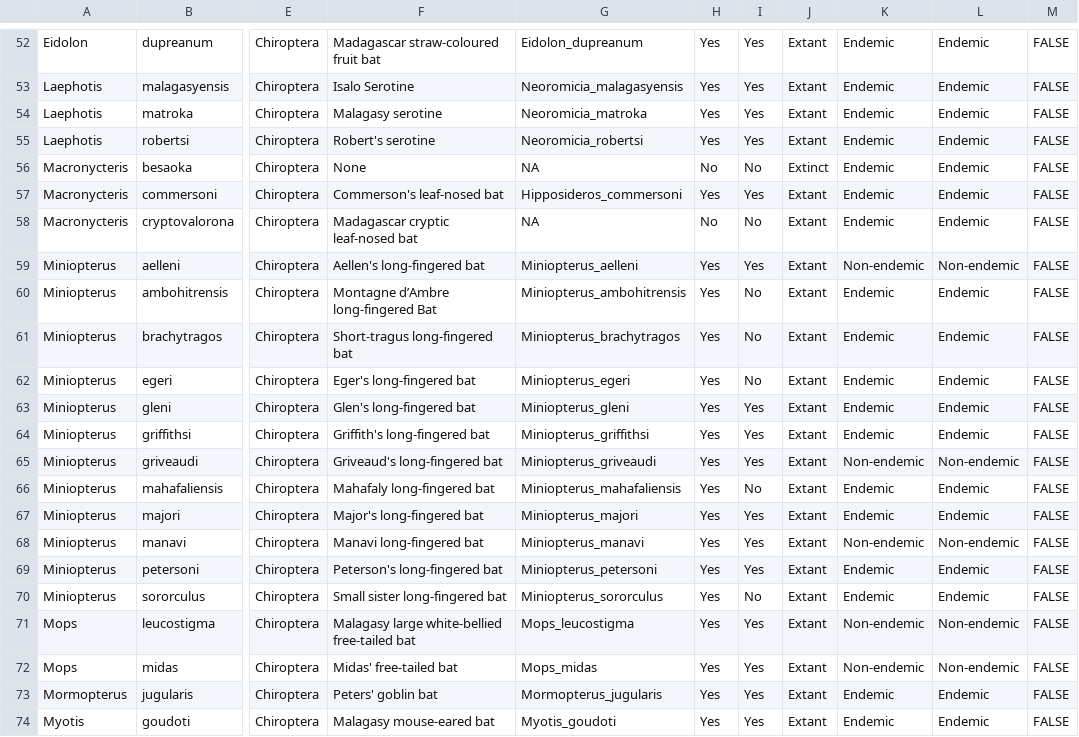
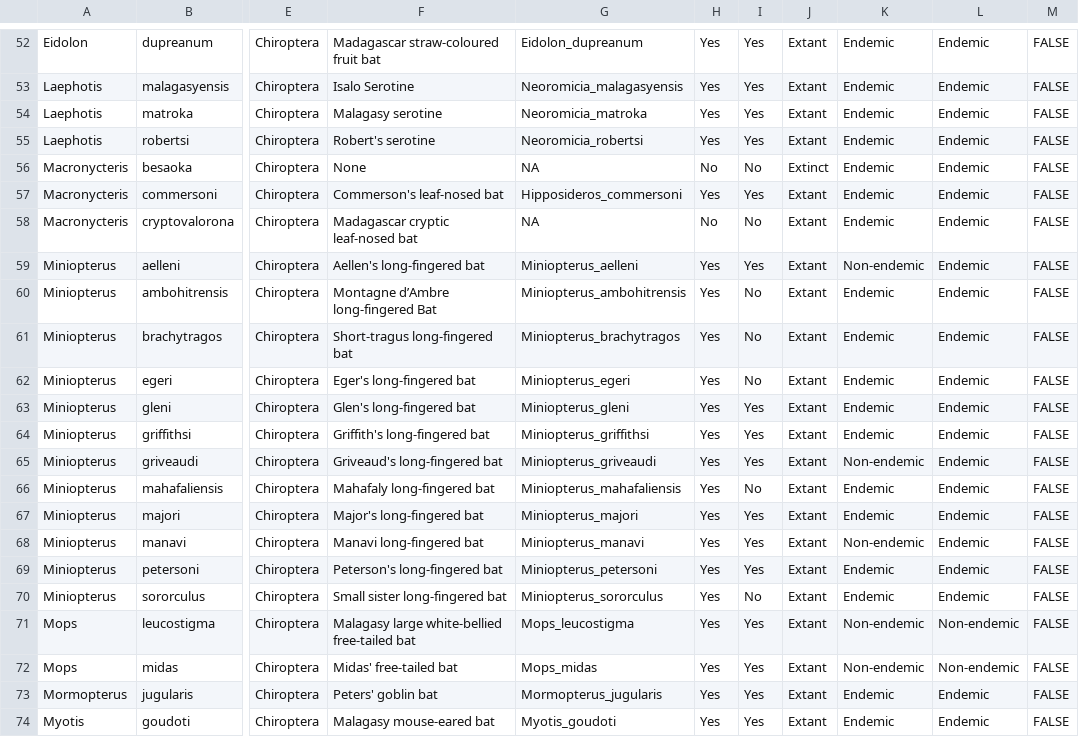
Before and after one commit to joshwlambert/MadIsland, a CSV file: inst/extdata/mammal_checklist.csv, drawn as a sheet; only a part is shown, gaps mark what is left out; the diff names each change by its address in the sheet, - before the commit and + after, or states it on an @@ line.

Commit message:
added bird data and updated DAISIE_Status_Species in mammal_checklist

```diff
--- a/inst/extdata/mammal_checklist.csv
+++ b/inst/extdata/mammal_checklist.csv
-L59: Non-endemic
+L59: Endemic
-L65: Non-endemic
+L65: Endemic
-L68: Non-endemic
+L68: Endemic
```
Also changed, not shown: 2 other files.
